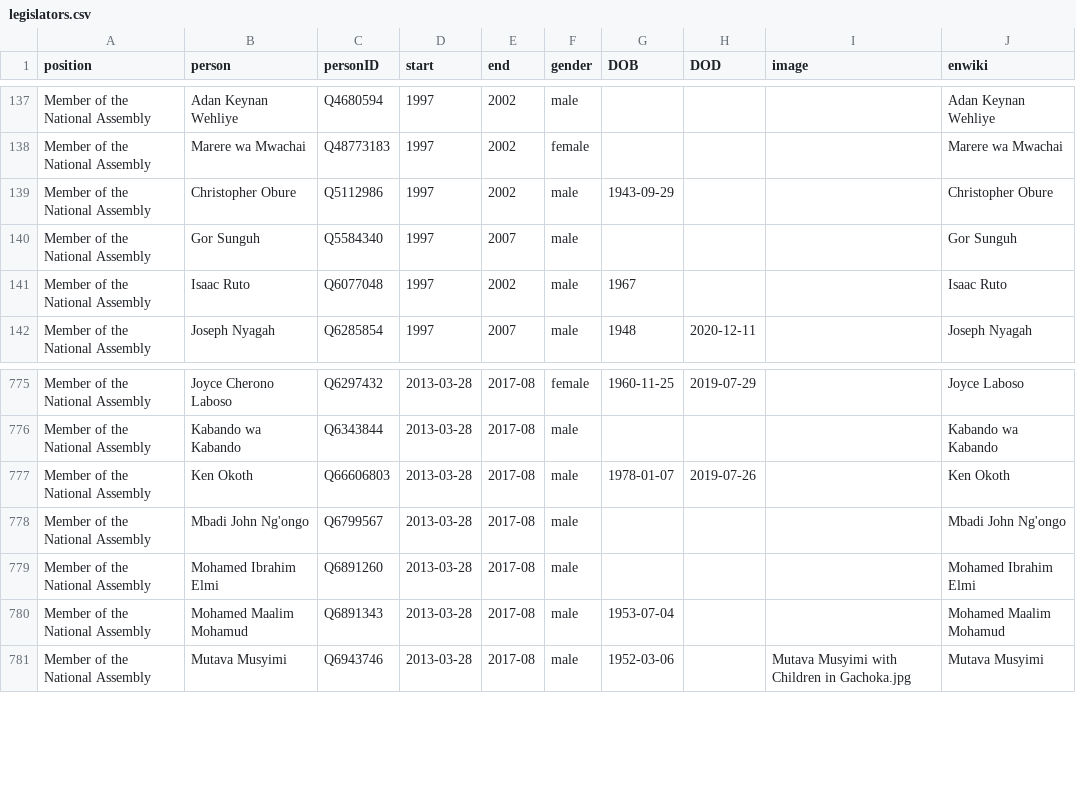
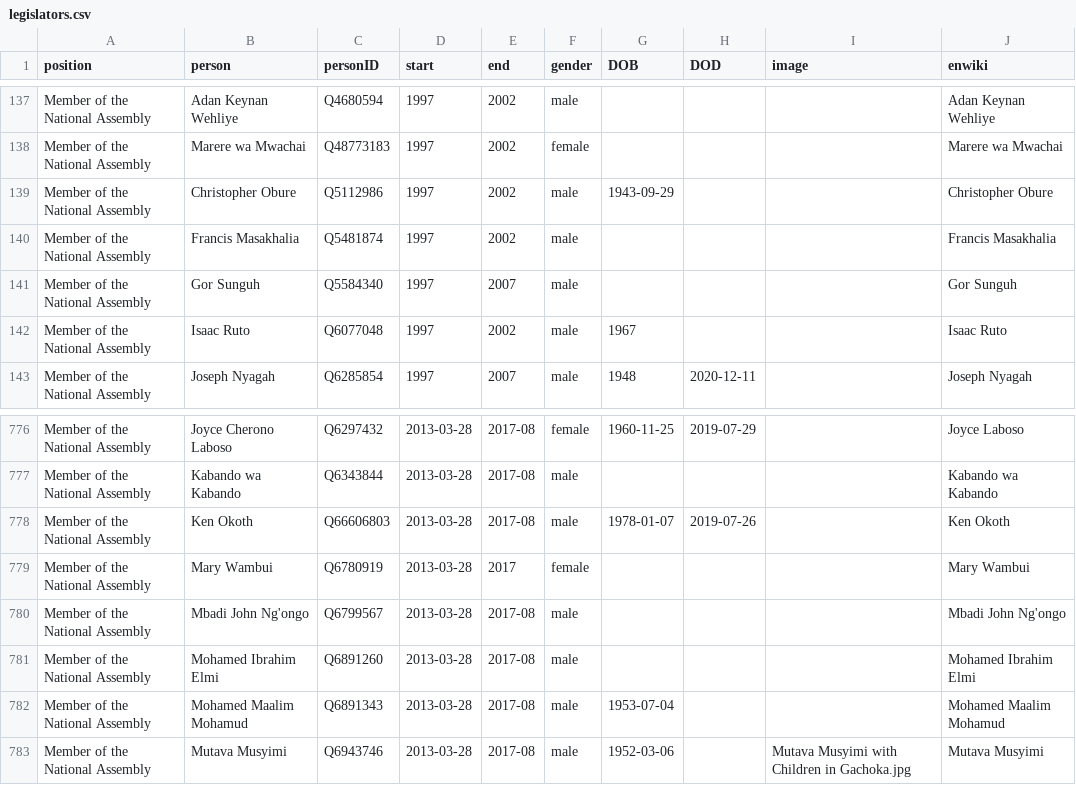
Before and after one commit to every-politician-scrapers/kenya, a CSV file: html/legislators.csv, drawn as a sheet; only a part is shown, gaps mark what is left out.

```diff
--- a/html/legislators.csv
+++ b/html/legislators.csv
@@ -139,2 +139,3 @@ Member of the National Assembly,Marere wa Mwachai,Q48773183,1997,2002,female,,,,
 Member of the National Assembly,Christopher Obure,Q5112986,1997,2002,male,1943-09-29,,,Christopher Obure
+Member of the National Assembly,Francis Masakhalia,Q5481874,1997,2002,male,,,,Francis Masakhalia
 Member of the National Assembly,Gor Sunguh,Q5584340,1997,2007,male,,,,Gor Sunguh
@@ -777,2 +778,3 @@ Member of the National Assembly,Kabando wa Kabando,Q6343844,2013-03-28,2017-08,m
 Member of the National Assembly,Ken Okoth,Q66606803,2013-03-28,2017-08,male,1978-01-07,2019-07-26,,Ken Okoth
+Member of the National Assembly,Mary Wambui,Q6780919,2013-03-28,2017,female,,,,Mary Wambui
 Member of the National Assembly,Mbadi John Ng'ongo,Q6799567,2013-03-28,2017-08,male,,,,Mbadi John Ng'ongo
```
Also changed, not shown: html/holders21.csv.
